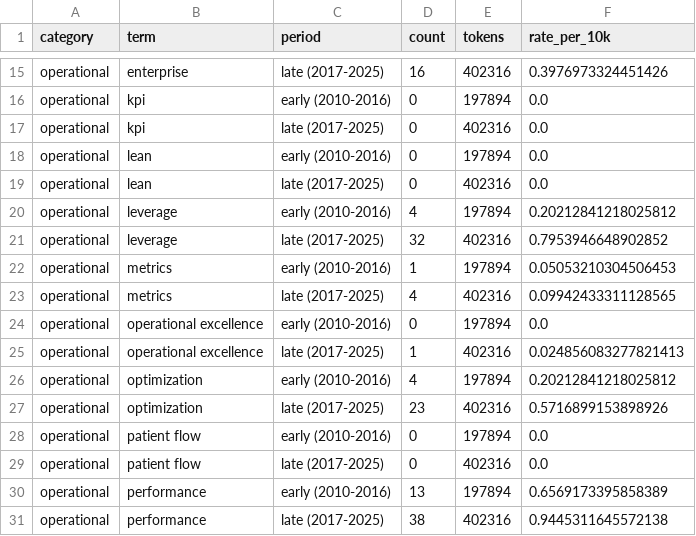
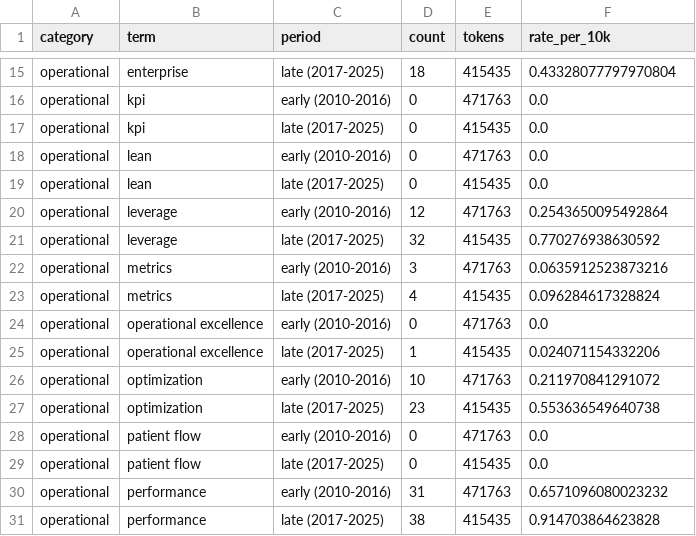
Before and after one commit to bobsterbeat/hospital-language-drift, a CSV file: report/term_rates_by_period.csv, drawn as a sheet; only a part is shown, gaps mark what is left out; the diff covers the shown part only; the diff names each change by its address in the sheet, - before the commit and + after, or states it on an @@ line.

```diff
--- a/report/term_rates_by_period.csv
+++ b/report/term_rates_by_period.csv
-D15 (count): 16
+D15 (count): 18
-E15 (tokens): 402316
+E15 (tokens): 415435
-F15 (rate_per_10k): 0.3976973324451426
+F15 (rate_per_10k): 0.43328077797970804
-E16 (tokens): 197894
+E16 (tokens): 471763
-E17 (tokens): 402316
+E17 (tokens): 415435
-E18 (tokens): 197894
+E18 (tokens): 471763
-E19 (tokens): 402316
+E19 (tokens): 415435
-D20 (count): 4
+D20 (count): 12
-E20 (tokens): 197894
+E20 (tokens): 471763
-F20 (rate_per_10k): 0.20212841218025812
+F20 (rate_per_10k): 0.2543650095492864
-E21 (tokens): 402316
+E21 (tokens): 415435
-F21 (rate_per_10k): 0.7953946648902852
+F21 (rate_per_10k): 0.770276938630592
-D22 (count): 1
+D22 (count): 3
-E22 (tokens): 197894
+E22 (tokens): 471763
-F22 (rate_per_10k): 0.05053210304506453
+F22 (rate_per_10k): 0.0635912523873216
-E23 (tokens): 402316
+E23 (tokens): 415435
-F23 (rate_per_10k): 0.09942433311128565
+F23 (rate_per_10k): 0.096284617328824
-E24 (tokens): 197894
+E24 (tokens): 471763
-E25 (tokens): 402316
+E25 (tokens): 415435
-F25 (rate_per_10k): 0.024856083277821413
+F25 (rate_per_10k): 0.024071154332206
-D26 (count): 4
+D26 (count): 10
-E26 (tokens): 197894
+E26 (tokens): 471763
-F26 (rate_per_10k): 0.20212841218025812
+F26 (rate_per_10k): 0.211970841291072
-E27 (tokens): 402316
+E27 (tokens): 415435
-F27 (rate_per_10k): 0.5716899153898926
+F27 (rate_per_10k): 0.553636549640738
-E28 (tokens): 197894
+E28 (tokens): 471763
-E29 (tokens): 402316
+E29 (tokens): 415435
-D30 (count): 13
+D30 (count): 31
-E30 (tokens): 197894
+E30 (tokens): 471763
-F30 (rate_per_10k): 0.6569173395858389
+F30 (rate_per_10k): 0.6571096080023232
-E31 (tokens): 402316
+E31 (tokens): 415435
-F31 (rate_per_10k): 0.9445311645572138
+F31 (rate_per_10k): 0.914703864623828
```
Also changed, not shown: 166 edited cells elsewhere in this file, report/collocations_care.csv, report/collocations_nurse.csv, 17 other files.
